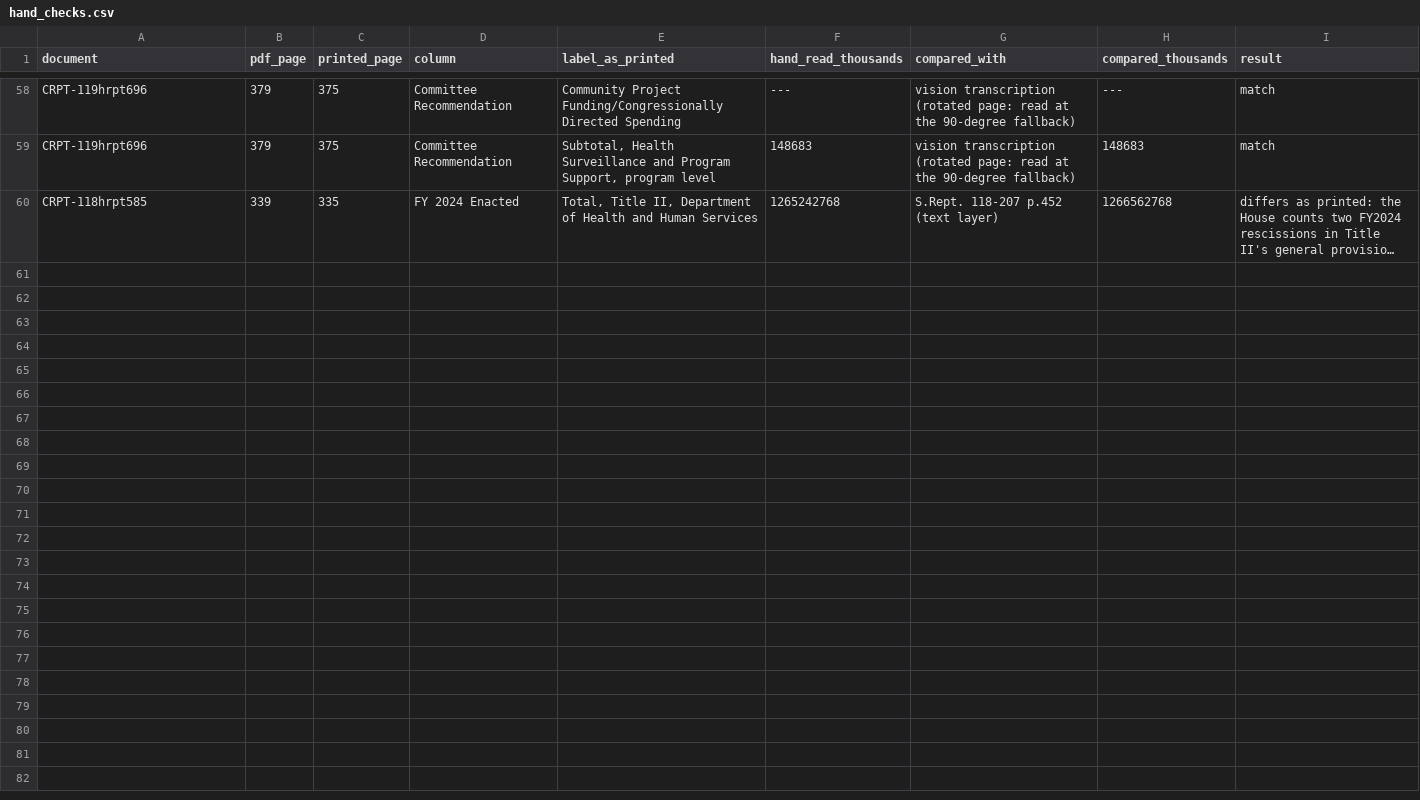
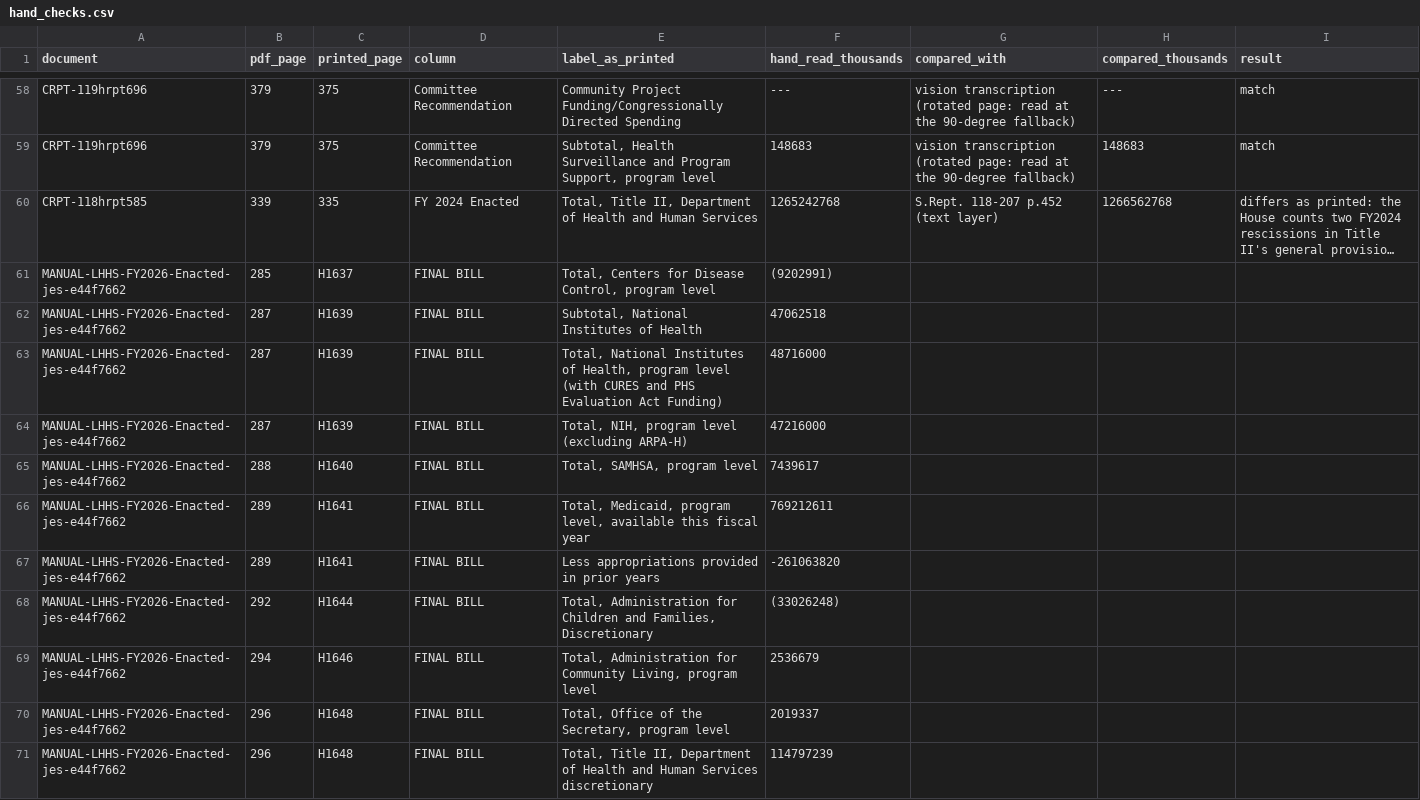
Before and after one commit to georgiadawg27/AppropsIntelligence, a CSV file: reference/review/lhhs/hand_checks.csv, drawn as a sheet; only a part is shown, gaps mark what is left out; long unchanged cells end in …; the diff names each change by its address in the sheet, - before the commit and + after, or states it on an @@ line.

```diff
--- a/reference/review/lhhs/hand_checks.csv
+++ b/reference/review/lhhs/hand_checks.csv
+row 61: MANUAL-LHHS-FY2026-Enacted-jes-e44f7662 | 285 | H1637 | FINAL BILL | Total, Centers for Disease Control, program level | (9202991)
+row 62: MANUAL-LHHS-FY2026-Enacted-jes-e44f7662 | 287 | H1639 | FINAL BILL | Subtotal, National Institutes of Health | 47062518
+row 63: MANUAL-LHHS-FY2026-Enacted-jes-e44f7662 | 287 | H1639 | FINAL BILL | Total, National Institutes of Health, program level (with CURES and PHS Evaluation Act Funding) | 48716000
+row 64: MANUAL-LHHS-FY2026-Enacted-jes-e44f7662 | 287 | H1639 | FINAL BILL | Total, NIH, program level (excluding ARPA-H) | 47216000
+row 65: MANUAL-LHHS-FY2026-Enacted-jes-e44f7662 | 288 | H1640 | FINAL BILL | Total, SAMHSA, program level | 7439617
+row 66: MANUAL-LHHS-FY2026-Enacted-jes-e44f7662 | 289 | H1641 | FINAL BILL | Total, Medicaid, program level, available this fiscal year | 769212611
+row 67: MANUAL-LHHS-FY2026-Enacted-jes-e44f7662 | 289 | H1641 | FINAL BILL | Less appropriations provided in prior years | -261063820
+row 68: MANUAL-LHHS-FY2026-Enacted-jes-e44f7662 | 292 | H1644 | FINAL BILL | Total, Administration for Children and Families, Discretionary | (33026248)
+row 69: MANUAL-LHHS-FY2026-Enacted-jes-e44f7662 | 294 | H1646 | FINAL BILL | Total, Administration for Community Living, program level | 2536679
+row 70: MANUAL-LHHS-FY2026-Enacted-jes-e44f7662 | 296 | H1648 | FINAL BILL | Total, Office of the Secretary, program level | 2019337
+row 71: MANUAL-LHHS-FY2026-Enacted-jes-e44f7662 | 296 | H1648 | FINAL BILL | Total, Title II, Department of Health and Human Services discretionary | 114797239
```
Also changed, not shown: 22 other files.
